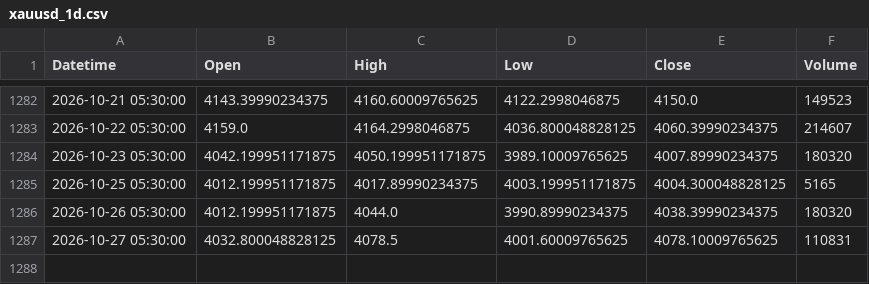
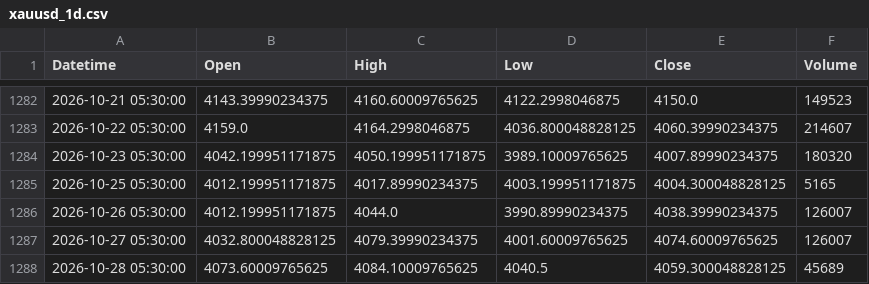
Before and after one commit to Bloushii/1, a CSV file: gold/data/xauusd_1d.csv, drawn as a sheet; only a part is shown, gaps mark what is left out.

```diff
--- a/gold/data/xauusd_1d.csv
+++ b/gold/data/xauusd_1d.csv
@@ -1285,3 +1285,4 @@ Datetime,Open,High,Low,Close,Volume
 2026-10-25 05:30:00,4012.199951171875,4017.89990234375,4003.199951171875,4004.300048828125,5165
-2026-10-26 05:30:00,4012.199951171875,4044.0,3990.89990234375,4038.39990234375,180320
-2026-10-27 05:30:00,4032.800048828125,4078.5,4001.60009765625,4078.10009765625,110831
+2026-10-26 05:30:00,4012.199951171875,4044.0,3990.89990234375,4038.39990234375,126007
+2026-10-27 05:30:00,4032.800048828125,4079.39990234375,4001.60009765625,4074.60009765625,126007
+2026-10-28 05:30:00,4073.60009765625,4084.10009765625,4040.5,4059.300048828125,45689
```
